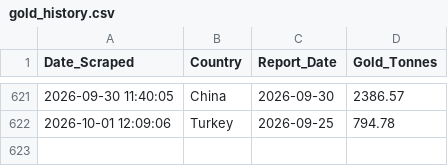
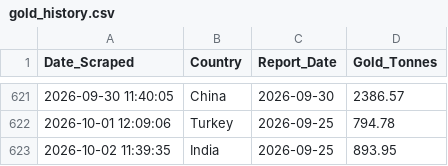
Before and after one commit to Borissapo/WGCReserves, a CSV file: data/gold_history.csv, drawn as a sheet; only a part is shown, gaps mark what is left out; the diff names each change by its address in the sheet, - before the commit and + after, or states it on an @@ line.

```diff
--- a/data/gold_history.csv
+++ b/data/gold_history.csv
+row 623: 2026-10-02 11:39:35 | India | 2026-09-25 | 893.95
```
Also changed, not shown: 1 other file.
